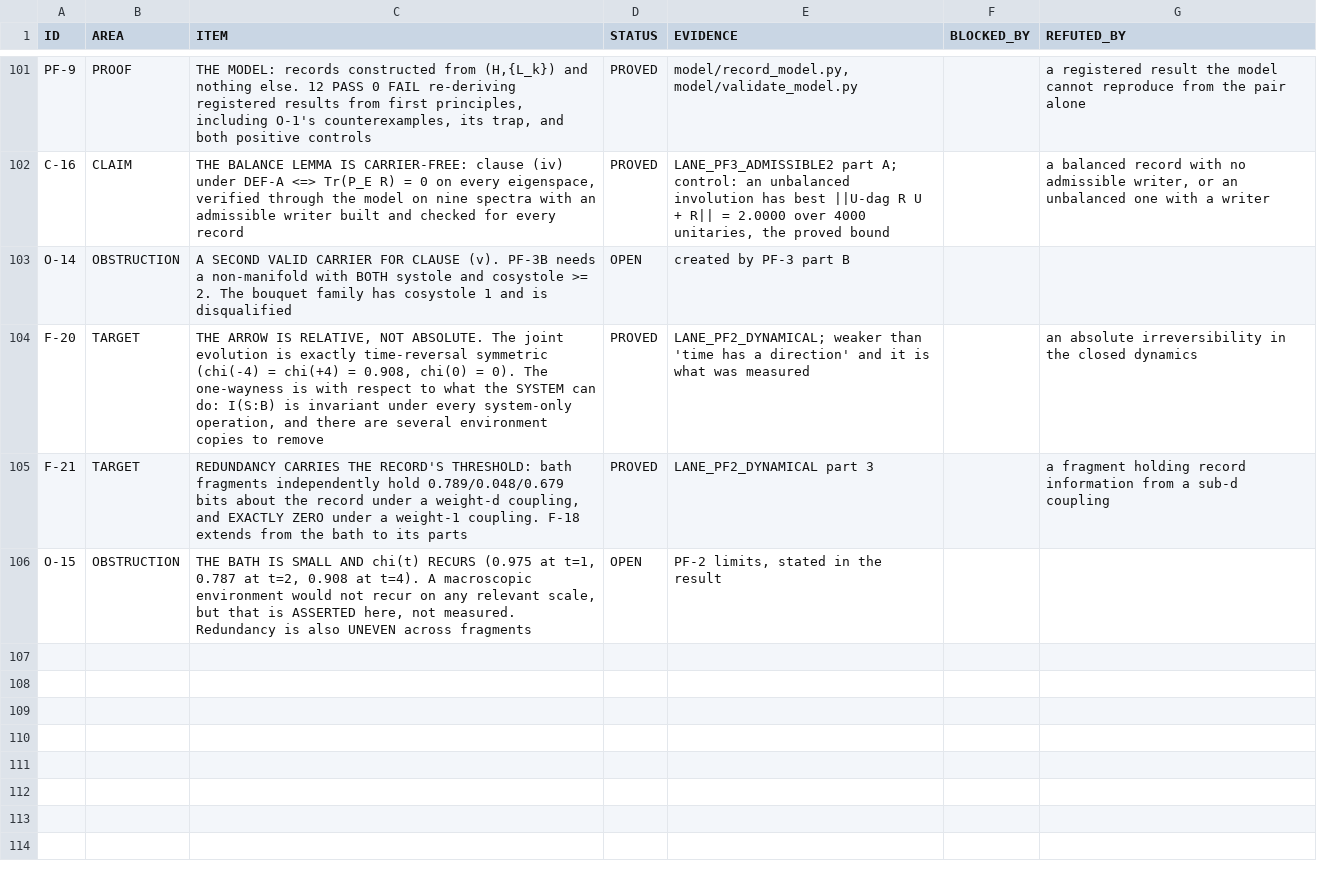
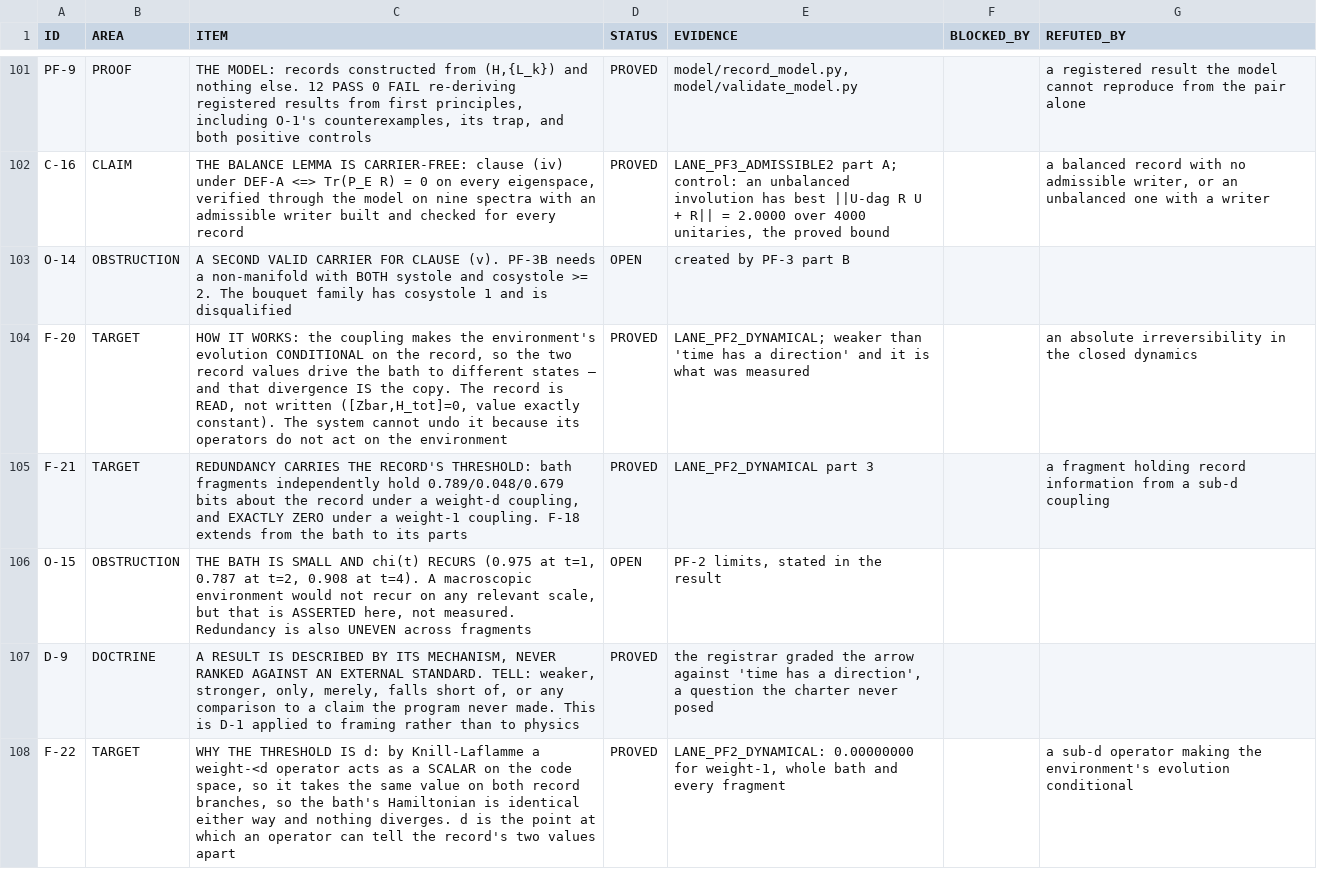
Before and after one commit to gravacle/where-atoms-come-from, a TSV file: ledger/status_ledger.tsv, drawn as a sheet; only a part is shown, gaps mark what is left out.

```diff
--- a/ledger/status_ledger.tsv
+++ b/ledger/status_ledger.tsv
@@ -103,4 +103,6 @@ C-16	CLAIM	THE BALANCE LEMMA IS CARRIER-FREE: clause (iv) under DEF-A <=> Tr(P_E
 O-14	OBSTRUCTION	A SECOND VALID CARRIER FOR CLAUSE (v). PF-3B needs a non-manifold with BOTH systole and cosystole >= 2. The bouquet family has cosystole 1 and is disqualified	OPEN	created by PF-3 part B		
-F-20	TARGET	THE ARROW IS RELATIVE, NOT ABSOLUTE. The joint evolution is exactly time-reversal symmetric (chi(-4) = chi(+4) = 0.908, chi(0) = 0). The one-wayness is with respect to what the SYSTEM can do: I(S:B) is invariant under every system-only operation, and there are several environment copies to remove	PROVED	LANE_PF2_DYNAMICAL; weaker than 'time has a direction' and it is what was measured		an absolute irreversibility in the closed dynamics
+F-20	TARGET	HOW IT WORKS: the coupling makes the environment's evolution CONDITIONAL on the record, so the two record values drive the bath to different states — and that divergence IS the copy. The record is READ, not written ([Zbar,H_tot]=0, value exactly constant). The system cannot undo it because its operators do not act on the environment	PROVED	LANE_PF2_DYNAMICAL; weaker than 'time has a direction' and it is what was measured		an absolute irreversibility in the closed dynamics
 F-21	TARGET	REDUNDANCY CARRIES THE RECORD'S THRESHOLD: bath fragments independently hold 0.789/0.048/0.679 bits about the record under a weight-d coupling, and EXACTLY ZERO under a weight-1 coupling. F-18 extends from the bath to its parts	PROVED	LANE_PF2_DYNAMICAL part 3		a fragment holding record information from a sub-d coupling
 O-15	OBSTRUCTION	THE BATH IS SMALL AND chi(t) RECURS (0.975 at t=1, 0.787 at t=2, 0.908 at t=4). A macroscopic environment would not recur on any relevant scale, but that is ASSERTED here, not measured. Redundancy is also UNEVEN across fragments	OPEN	PF-2 limits, stated in the result		
+D-9	DOCTRINE	A RESULT IS DESCRIBED BY ITS MECHANISM, NEVER RANKED AGAINST AN EXTERNAL STANDARD. TELL: weaker, stronger, only, merely, falls short of, or any comparison to a claim the program never made. This is D-1 applied to framing rather than to physics	PROVED	the registrar graded the arrow against 'time has a direction', a question the charter never posed		
+F-22	TARGET	WHY THE THRESHOLD IS d: by Knill-Laflamme a weight-<d operator acts as a SCALAR on the code space, so it takes the same value on both record branches, so the bath's Hamiltonian is identical either way and nothing diverges. d is the point at which an operator can tell the record's two values apart	PROVED	LANE_PF2_DYNAMICAL: 0.00000000 for weight-1, whole bath and every fragment		a sub-d operator making the environment's evolution conditional
```
Also changed, not shown: 7 other files.
